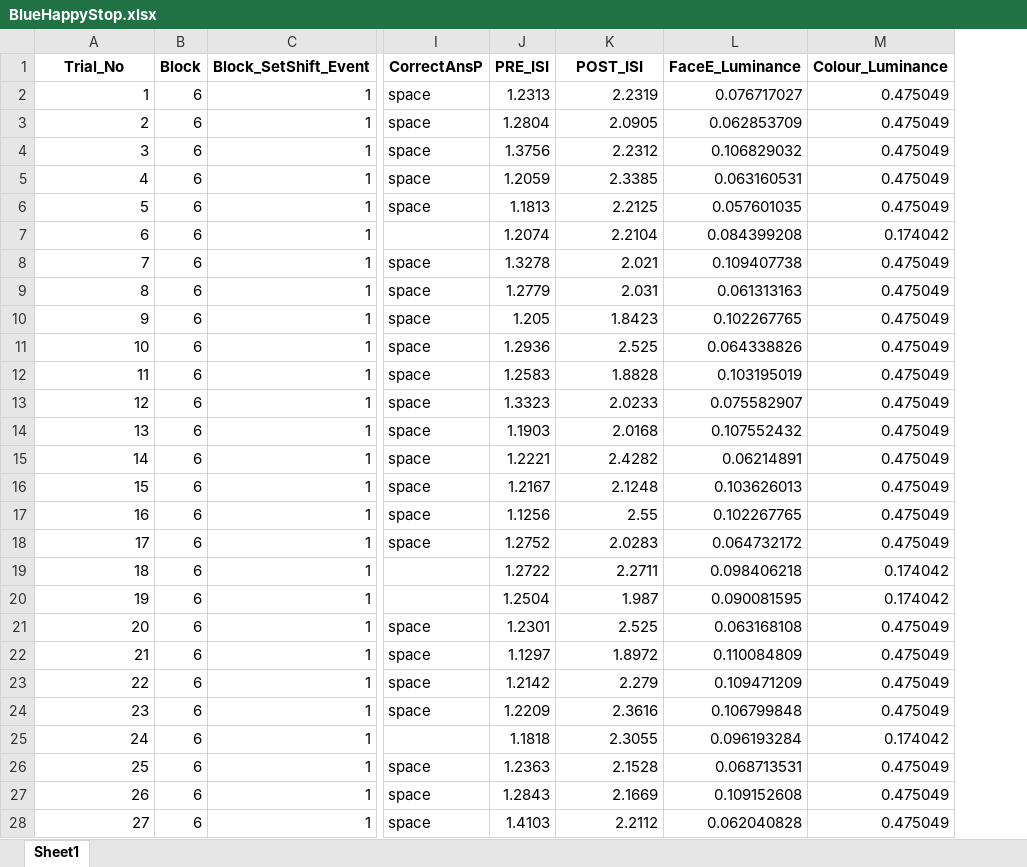
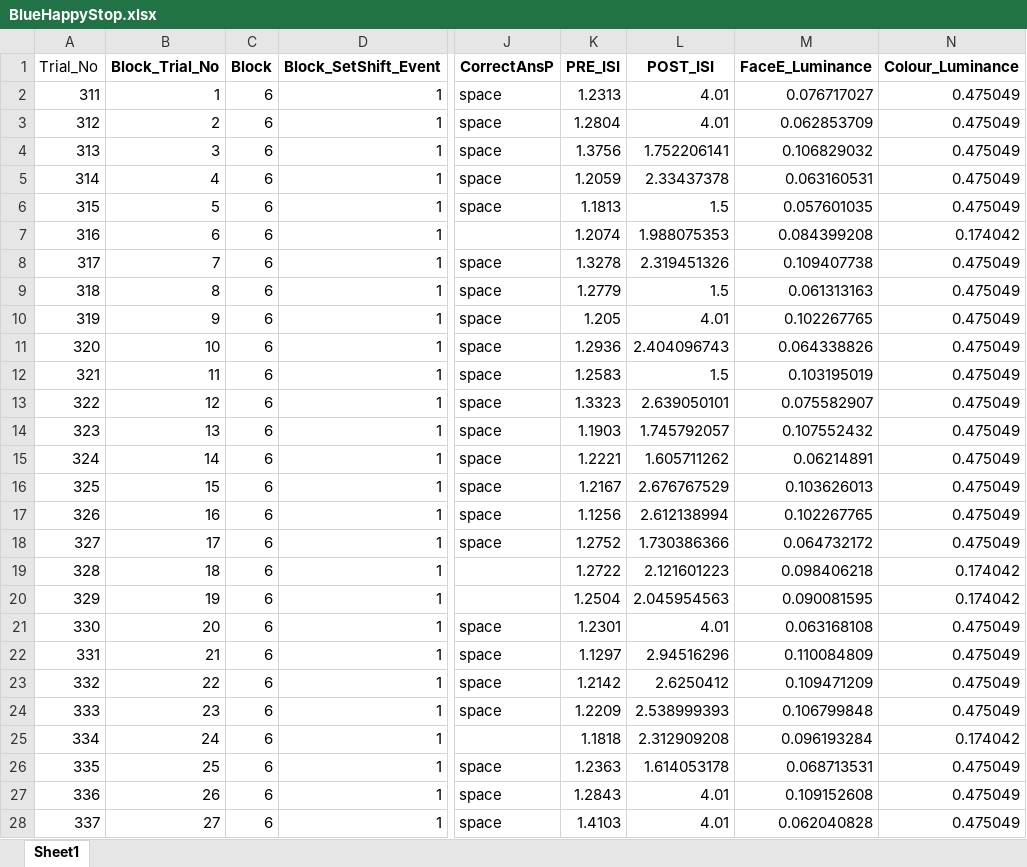
Before and after one commit to mjcolwell/emotional_go_no_go, an Excel workbook: Conditions/Version_1/BlueHappyStop.xlsx, sheet Sheet1, drawn as a sheet; only a part is shown, gaps mark what is left out; values as stored, in another font and other column widths than the file's, no borders; addresses are those after the commit; the diff covers the shown part only; the diff names each change by its address in the sheet, - before the commit and + after, or states it on an @@ line.

```diff
--- a/Conditions/Version_1/BlueHappyStop.xlsx (sheet Sheet1)
+++ b/Conditions/Version_1/BlueHappyStop.xlsx (sheet Sheet1)
+column A (Trial_No), rows 2-28: 311 | 312 | 313 | 314 | 315 | 316 | 317 | 318 | 319 | 320 | 321 | 322 | 323 | 324 | 325 | 326 | 327 | 328 | 329 | 330 | 331 | 332 | 333 | 334 | 335 | 336 | 337
-B1: Trial_No
+B1: Block_Trial_No
-L2 (POST_ISI): 2.2319
+L2 (POST_ISI): 4.01
-L3 (POST_ISI): 2.0905
+L3 (POST_ISI): 4.01
-L4 (POST_ISI): 2.2312
+L4 (POST_ISI): 1.752206141
-L5 (POST_ISI): 2.3385
+L5 (POST_ISI): 2.33437378
-L6 (POST_ISI): 2.2125
+L6 (POST_ISI): 1.5
-L7 (POST_ISI): 2.2104
+L7 (POST_ISI): 1.988075353
-L8 (POST_ISI): 2.021
+L8 (POST_ISI): 2.319451326
-L9 (POST_ISI): 2.031
+L9 (POST_ISI): 1.5
-L10 (POST_ISI): 1.8423
+L10 (POST_ISI): 4.01
-L11 (POST_ISI): 2.525
+L11 (POST_ISI): 2.404096743
-L12 (POST_ISI): 1.8828
+L12 (POST_ISI): 1.5
-L13 (POST_ISI): 2.0233
+L13 (POST_ISI): 2.639050101
-L14 (POST_ISI): 2.0168
+L14 (POST_ISI): 1.745792057
-L15 (POST_ISI): 2.4282
+L15 (POST_ISI): 1.605711262
-L16 (POST_ISI): 2.1248
+L16 (POST_ISI): 2.676767529
-L17 (POST_ISI): 2.55
+L17 (POST_ISI): 2.612138994
-L18 (POST_ISI): 2.0283
+L18 (POST_ISI): 1.730386366
-L19 (POST_ISI): 2.2711
+L19 (POST_ISI): 2.121601223
-L20 (POST_ISI): 1.987
+L20 (POST_ISI): 2.045954563
-L21 (POST_ISI): 2.525
+L21 (POST_ISI): 4.01
-L22 (POST_ISI): 1.8972
+L22 (POST_ISI): 2.94516296
-L23 (POST_ISI): 2.279
+L23 (POST_ISI): 2.6250412
-L24 (POST_ISI): 2.3616
+L24 (POST_ISI): 2.538999393
-L25 (POST_ISI): 2.3055
+L25 (POST_ISI): 2.312909208
-L26 (POST_ISI): 2.1528
+L26 (POST_ISI): 1.614053178
-L27 (POST_ISI): 2.1669
+L27 (POST_ISI): 4.01
-L28 (POST_ISI): 2.2112
+L28 (POST_ISI): 4.01
```
Also changed, not shown: 43 edited cells elsewhere in this sheet, Conditions/Version_1/BlueScramStop.xlsx, Conditions/Version_1/YellowScramStop.xlsx, 33 other files.
